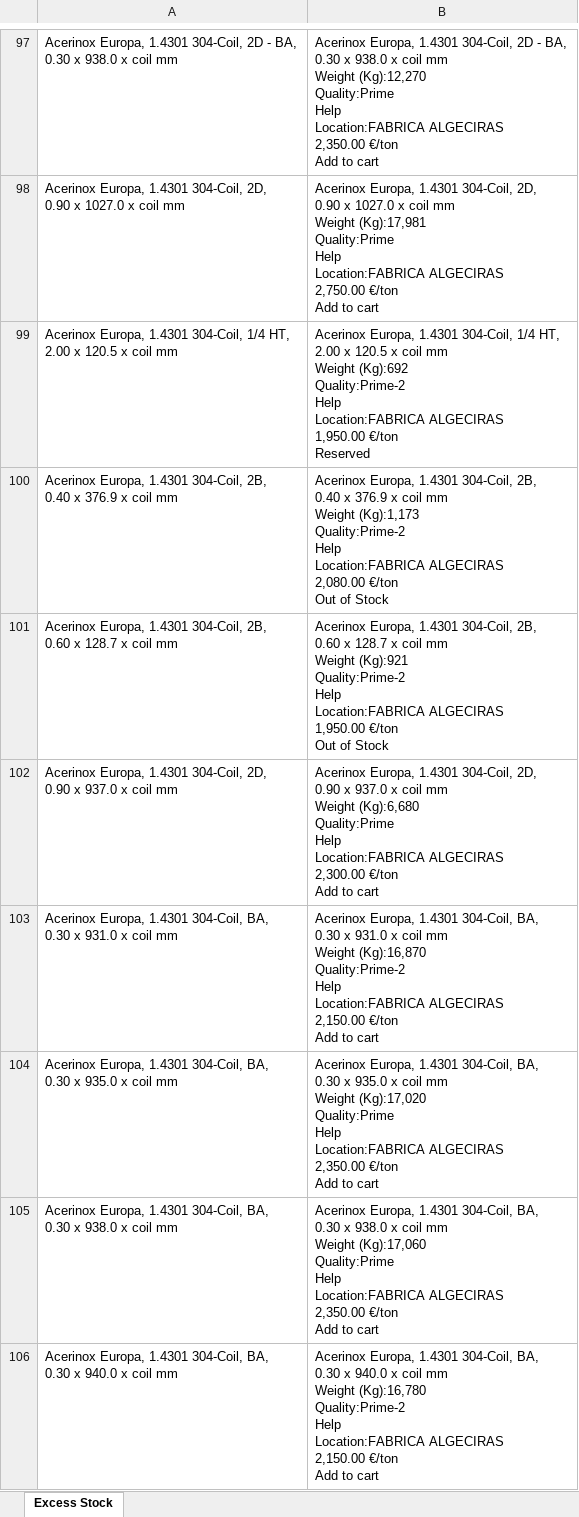
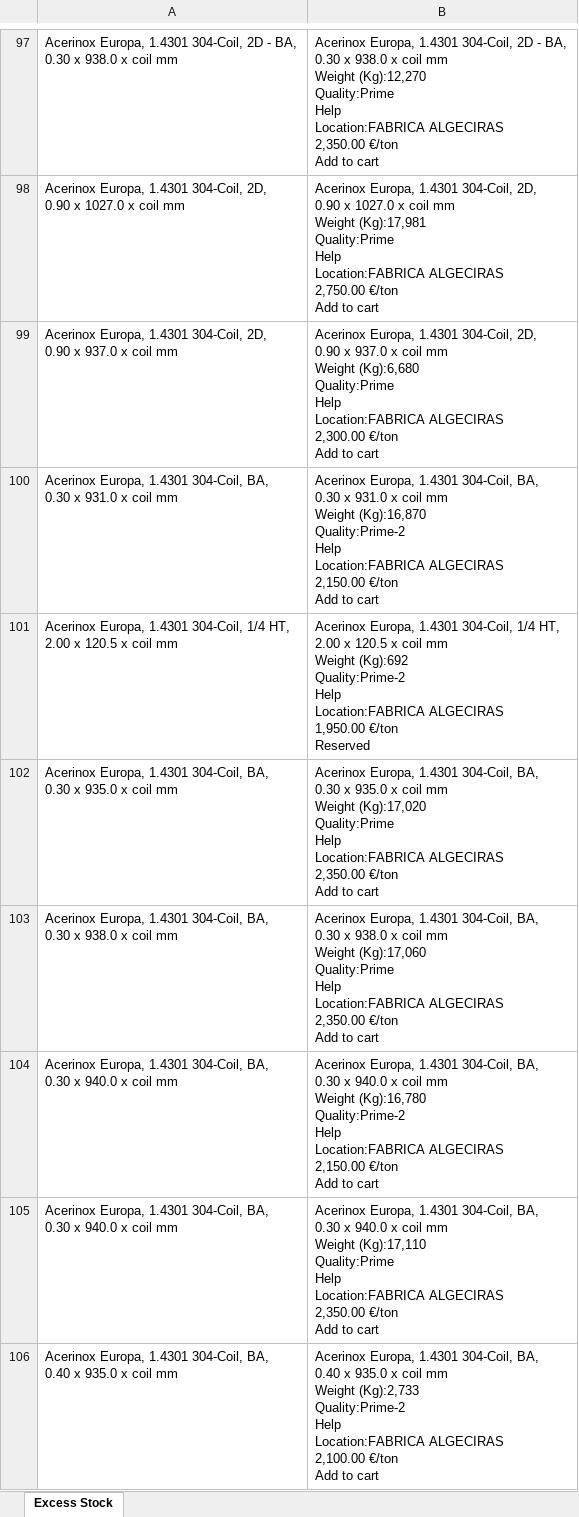
Before and after one commit to Mokax1/inv-scraper, an Excel workbook: scraped_data.xlsx, sheet Excess Stock, drawn as a sheet; only a part is shown, gaps mark what is left out; the shorter side is filled out with more unchanged rows; values as stored, in another font and other column widths than the file's, no borders; removed rows and columns are numbered as before the commit, all else as after; ↵ is a line break in a cell; the diff covers the shown part only; the diff names each change by its address in the sheet, - before the commit and + after, or states it on an @@ line.

```diff
--- a/scraped_data.xlsx (sheet Excess Stock)
+++ b/scraped_data.xlsx (sheet Excess Stock)
-row 100: Acerinox Europa, 1.4301 304-Coil, 2B, ↵ 0.40 x 376.9 x coil mm | Acerinox Europa, 1.4301 304-Coil, 2B, ↵ 0.40 x 376.9 x coil mm ↵ Weight (Kg):1,173 ↵ Quality:Prime-2 ↵ Help ↵ Location:FABRICA ALGECIRAS ↵ 2,080.00 €/ton ↵ Out of Stock
-row 101: Acerinox Europa, 1.4301 304-Coil, 2B, ↵ 0.60 x 128.7 x coil mm | Acerinox Europa, 1.4301 304-Coil, 2B, ↵ 0.60 x 128.7 x coil mm ↵ Weight (Kg):921 ↵ Quality:Prime-2 ↵ Help ↵ Location:FABRICA ALGECIRAS ↵ 1,950.00 €/ton ↵ Out of Stock
@@ row 99 moved to row 101: Acerinox Europa, 1.4301 304-Coil, 1/4 HT… @@
```
Also changed, not shown: 24 added rows, 4 removed rows, 31 moved rows and 5 edited cells elsewhere in this sheet, 2 other files.
